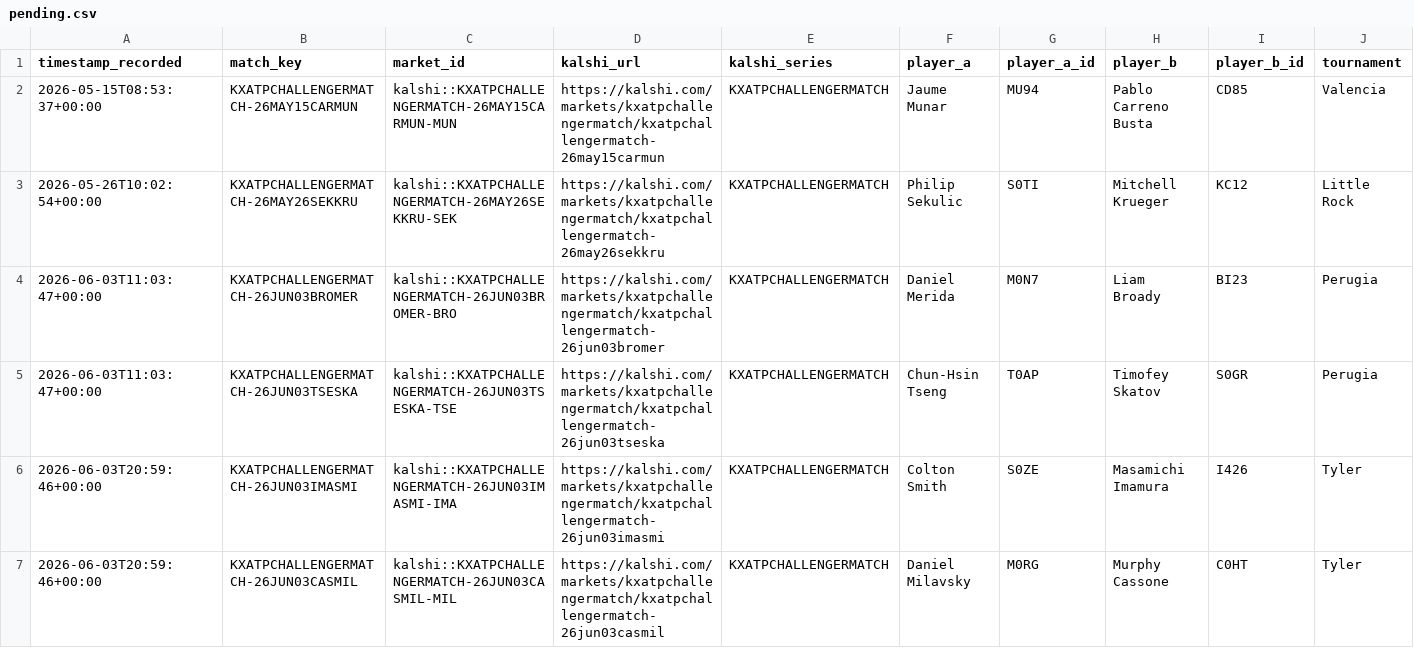
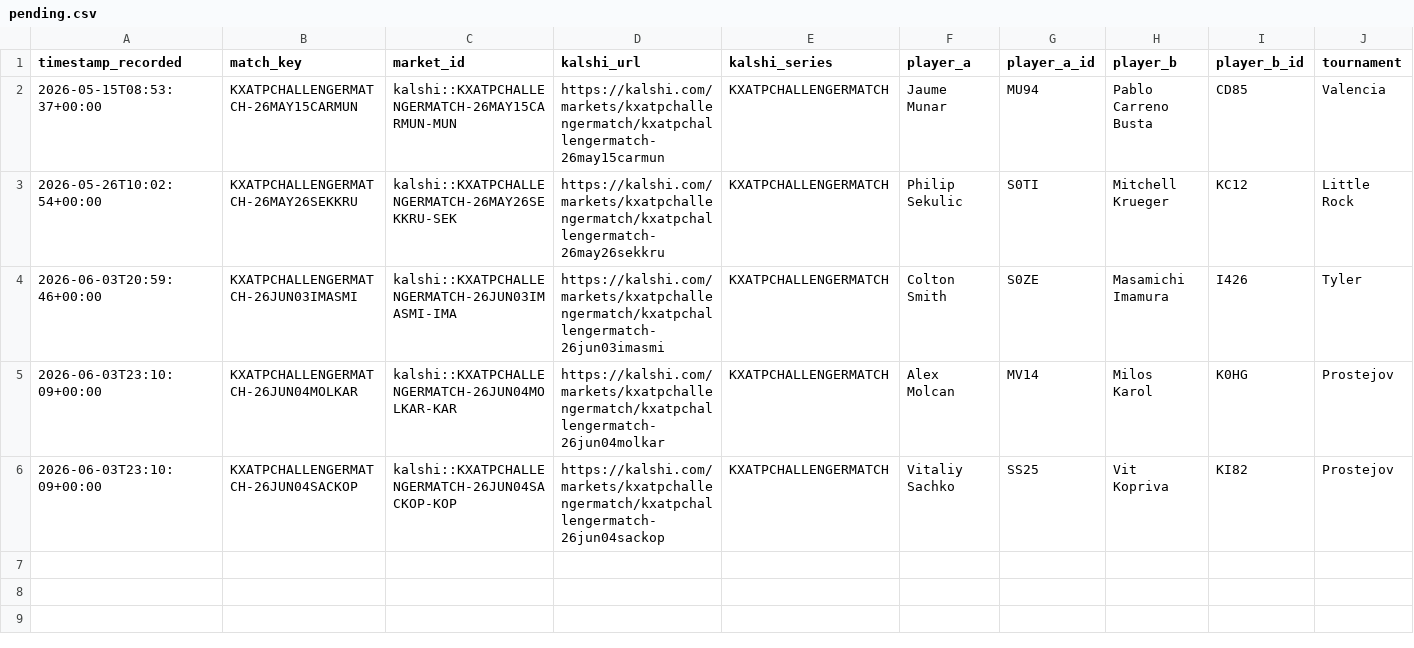
Before and after one commit to TKM6403/tennis-prediction-market, a CSV file: data/paper_trades/pending.csv, drawn as a sheet; only a part is shown; removed rows and columns are numbered as before the commit, all else as after; rows hold the shown columns only; the diff names each change by its address in the sheet, - before the commit and + after, or states it on an @@ line.

```diff
--- a/data/paper_trades/pending.csv
+++ b/data/paper_trades/pending.csv
-row 4: 2026-06-03T11:03:47+00:00 | KXATPCHALLENGERMATCH-26JUN03BROMER | kalshi::KXATPCHALLENGERMATCH-26JUN03BROMER-BRO | https://kalshi.com/markets/kxatpchallengermatch/kxatpchallengermatch-26jun03bromer | KXATPCHALLENGERMATCH | Daniel Merida | M0N7 | Liam Broady | BI23 | Perugia
-row 5: 2026-06-03T11:03:47+00:00 | KXATPCHALLENGERMATCH-26JUN03TSESKA | kalshi::KXATPCHALLENGERMATCH-26JUN03TSESKA-TSE | https://kalshi.com/markets/kxatpchallengermatch/kxatpchallengermatch-26jun03tseska | KXATPCHALLENGERMATCH | Chun-Hsin Tseng | T0AP | Timofey Skatov | S0GR | Perugia
-row 7: 2026-06-03T20:59:46+00:00 | KXATPCHALLENGERMATCH-26JUN03CASMIL | kalshi::KXATPCHALLENGERMATCH-26JUN03CASMIL-MIL | https://kalshi.com/markets/kxatpchallengermatch/kxatpchallengermatch-26jun03casmil | KXATPCHALLENGERMATCH | Daniel Milavsky | M0RG | Murphy Cassone | C0HT | Tyler
+row 5: 2026-06-03T23:10:09+00:00 | KXATPCHALLENGERMATCH-26JUN04MOLKAR | kalshi::KXATPCHALLENGERMATCH-26JUN04MOLKAR-KAR | https://kalshi.com/markets/kxatpchallengermatch/kxatpchallengermatch-26jun04molkar | KXATPCHALLENGERMATCH | Alex Molcan | MV14 | Milos Karol | K0HG | Prostejov
+row 6: 2026-06-03T23:10:09+00:00 | KXATPCHALLENGERMATCH-26JUN04SACKOP | kalshi::KXATPCHALLENGERMATCH-26JUN04SACKOP-KOP | https://kalshi.com/markets/kxatpchallengermatch/kxatpchallengermatch-26jun04sackop | KXATPCHALLENGERMATCH | Vitaliy Sachko | SS25 | Vit Kopriva | KI82 | Prostejov
```
Also changed, not shown: data/paper_trades/settled.csv, 4 other files.
